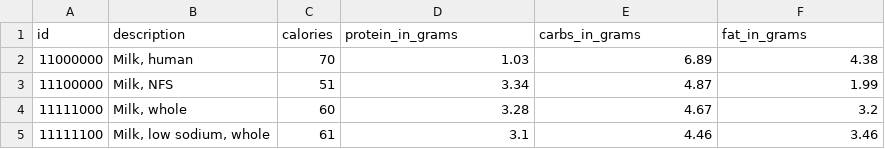
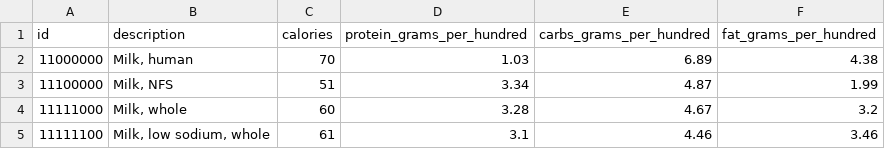
Before and after one commit to CS370-TP-F2020/Nutrition-Calculator, a CSV file: RESTful API/data/food.csv, drawn as a sheet; only a part is shown.

Commit message:
Updated to import food data from CSV, and service GET requests by food ID
To run:
Must have docker installed
cd into repository
docker-compose build
docker-compose up
To stop:
Ctrl+C
To remove old docker containers:
docker rm $(docker ps -q -f status=exited)

Co-Authored-By: awymore <71347029+awymore@users.noreply.github.com>

```diff
--- a/RESTful API/data/food.csv
+++ b/RESTful API/data/food.csv
@@ -1,2 +1,2 @@
-id,description,calories,protein_in_grams,carbs_in_grams,fat_in_grams
+id,description,calories,protein_grams_per_hundred,carbs_grams_per_hundred,fat_grams_per_hundred
 11000000,"Milk, human",70,1.03,6.89,4.38
```
Also changed, not shown: 3 other files.
